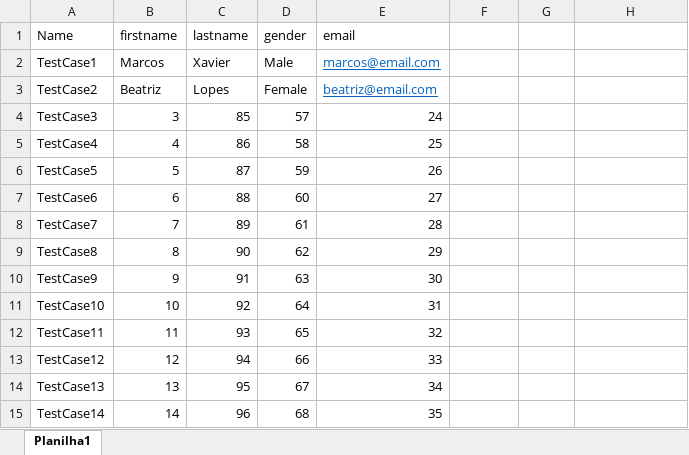
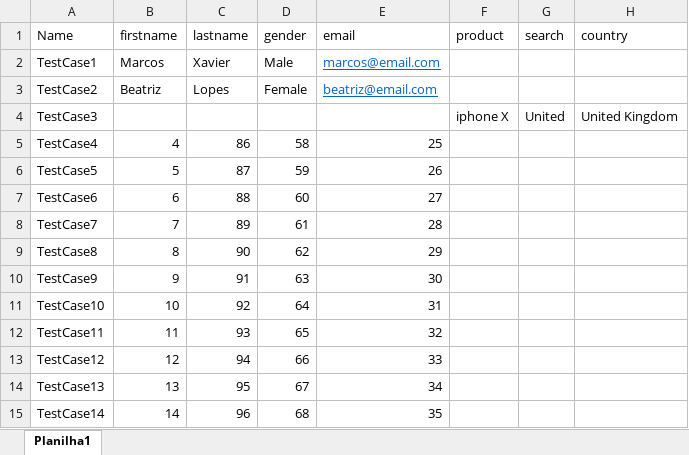
Before and after one commit to MarcosSx/PythonAutomation, an Excel workbook: PythonSelFramework/PythonDemo.xlsx, sheet Planilha1, drawn as a sheet; values as stored, in another font and other column widths than the file's, no borders; the diff names each change by its address in the sheet, - before the commit and + after, or states it on an @@ line.

Commit message:
Integrating Exel utility into the framework

```diff
--- a/PythonSelFramework/PythonDemo.xlsx (sheet Planilha1)
+++ b/PythonSelFramework/PythonDemo.xlsx (sheet Planilha1)
-F1: (empty)
+F1: product
-G1: (empty)
+G1: search
-H1: (empty)
+H1: country
-B4 (firstname): 3
+B4 (firstname): (empty)
-C4 (lastname): 85
+C4 (lastname): (empty)
-D4 (gender): 57
+D4 (gender): (empty)
-E4 (email): 24
+E4 (email): (empty)
-F4 (product): (empty)
+F4 (product): iphone X
-G4 (search): (empty)
+G4 (search): United
-H4 (country): (empty)
+H4 (country): United Kingdom
```
Also changed, not shown: 2 other files.
